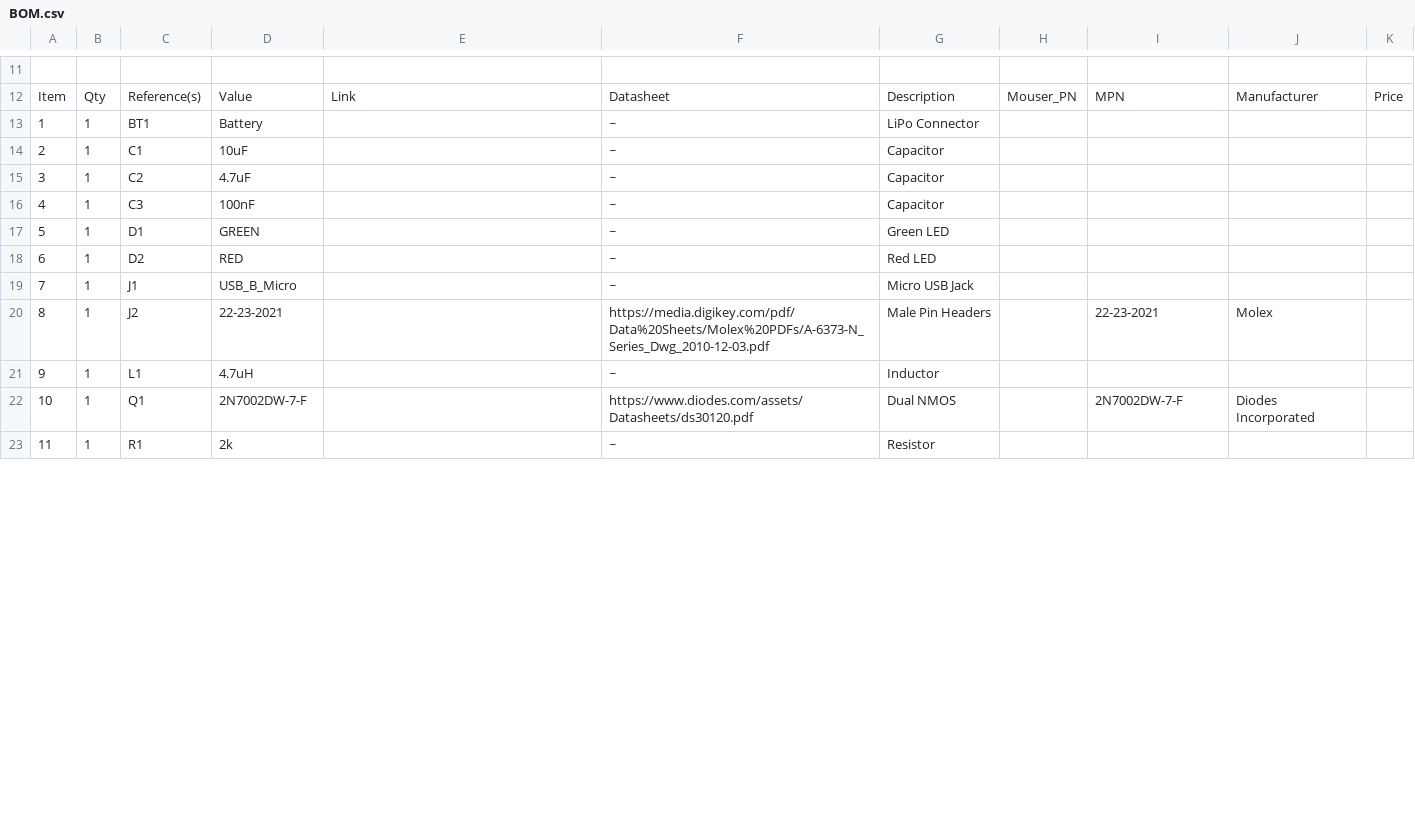
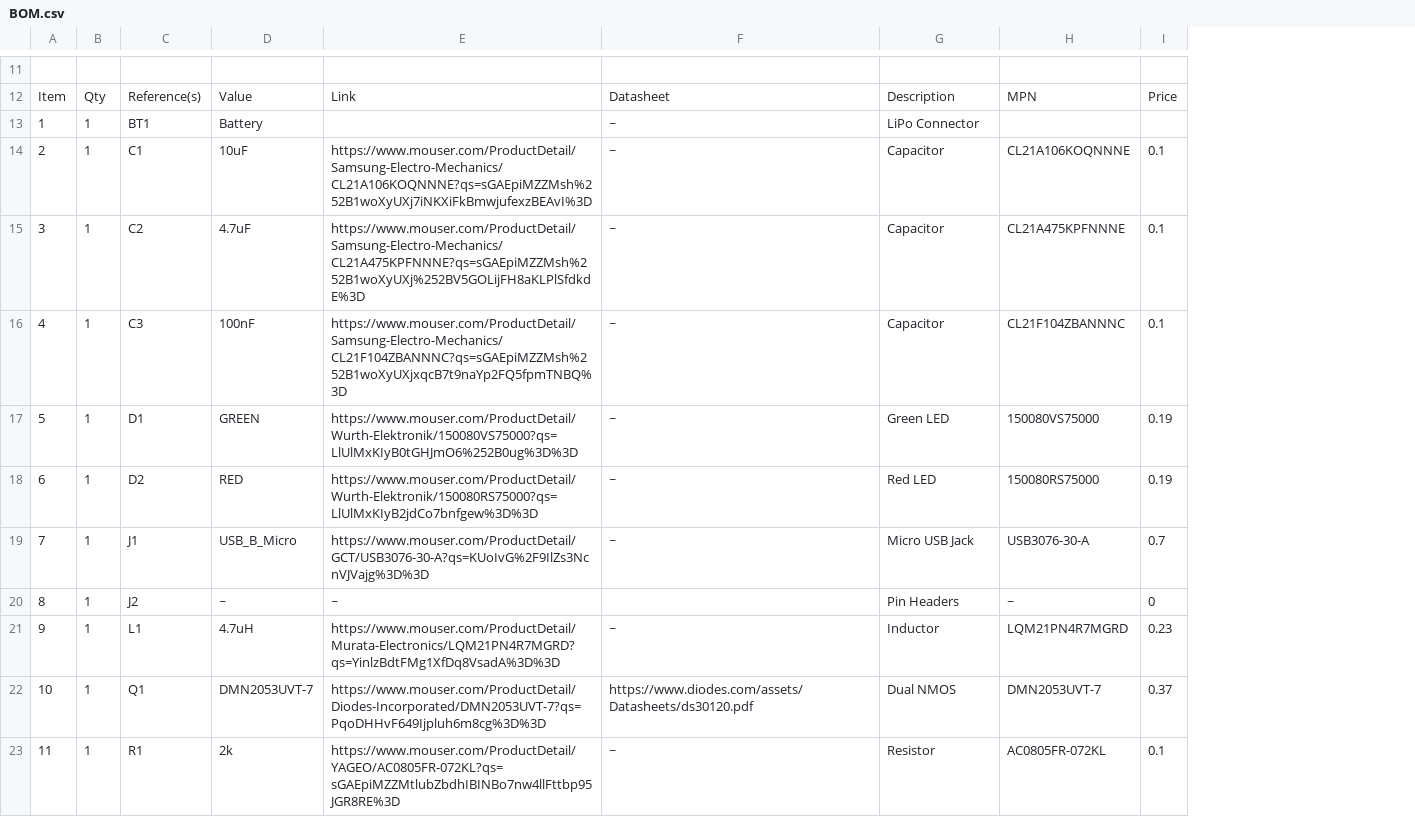
Before and after one commit to noahwhite07/lipo-charger, a CSV file: BOM.csv, drawn as a sheet; only a part is shown, gaps mark what is left out; removed rows and columns are numbered as before the commit, all else as after; the diff covers the shown part only; the diff names each change by its address in the sheet, - before the commit and + after, or states it on an @@ line.

Commit message:
Finish BOM

```diff
--- a/BOM.csv
+++ b/BOM.csv
-column H, row 12: Mouser_PN
-column J, rows 12-22: Manufacturer |  |  |  |  |  |  |  | Molex |  | Diodes Incorporated
-E14: (empty)
+E14: https://www.mouser.com/ProductDetail/Samsung-Electro-Mechanics/CL21A106KOQNNNE?qs=sGAEpiMZZMsh%252B1woXyUXj7iNKXiFkBmwjufexzBEAvI%3D
-H14: (empty)
+H14: CL21A106KOQNNNE
-I14:I16: (empty)
+I14:I16: 0.1
-E15: (empty)
+E15: https://www.mouser.com/ProductDetail/Samsung-Electro-Mechanics/CL21A475KPFNNNE?qs=sGAEpiMZZMsh%252B1woXyUXj%252BV5GOLijFH8aKLPlSfdkdE%3D
-H15: (empty)
+H15: CL21A475KPFNNNE
-E16: (empty)
+E16: https://www.mouser.com/ProductDetail/Samsung-Electro-Mechanics/CL21F104ZBANNNC?qs=sGAEpiMZZMsh%252B1woXyUXjxqcB7t9naYp2FQ5fpmTNBQ%3D
-H16: (empty)
+H16: CL21F104ZBANNNC
-E17: (empty)
+E17: https://www.mouser.com/ProductDetail/Wurth-Elektronik/150080VS75000?qs=LlUlMxKIyB0tGHJmO6%252B0ug%3D%3D
-H17: (empty)
+H17: 150080VS75000
-I17:I18: (empty)
+I17:I18: 0.19
-E18: (empty)
+E18: https://www.mouser.com/ProductDetail/Wurth-Elektronik/150080RS75000?qs=LlUlMxKIyB2jdCo7bnfgew%3D%3D
-H18: (empty)
+H18: 150080RS75000
-E19: (empty)
+E19: https://www.mouser.com/ProductDetail/GCT/USB3076-30-A?qs=KUoIvG%2F9IlZs3NcnVJVajg%3D%3D
-H19: (empty)
+H19: USB3076-30-A
-I19: (empty)
+I19: 0.7
-D20: 22-23-2021
+D20: ~
-E20: (empty)
+E20: ~
-F20: https://media.digikey.com/pdf/Data%20Sheets/Molex%20PDFs/A-6373-N_Series_Dwg_2010-12-03.pdf
+F20: (empty)
-G20: Male Pin Headers
+G20: Pin Headers
-H20: 22-23-2021
+H20: ~
-I20: (empty)
+I20: 0
-E21: (empty)
+E21: https://www.mouser.com/ProductDetail/Murata-Electronics/LQM21PN4R7MGRD?qs=YinlzBdtFMg1XfDq8VsadA%3D%3D
-H21: (empty)
+H21: LQM21PN4R7MGRD
-I21: (empty)
+I21: 0.23
-D22: 2N7002DW-7-F
+D22: DMN2053UVT-7
-E22: (empty)
+E22: https://www.mouser.com/ProductDetail/Diodes-Incorporated/DMN2053UVT-7?qs=PqoDHHvF649Ijpluh6m8cg%3D%3D
-H22: 2N7002DW-7-F
+H22: DMN2053UVT-7
-I22: (empty)
+I22: 0.37
-E23: (empty)
+E23: https://www.mouser.com/ProductDetail/YAGEO/AC0805FR-072KL?qs=sGAEpiMZZMtlubZbdhIBINBo7nw4llFttbp95JGR8RE%3D
-H23: (empty)
+H23: AC0805FR-072KL
-I23: (empty)
+I23: 0.1
```
Also changed, not shown: 3 added rows and 13 edited cells elsewhere in this file.
